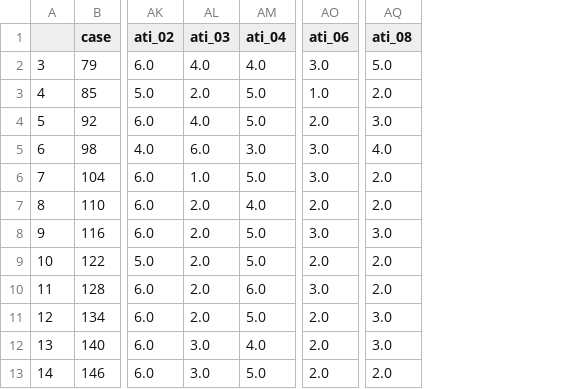
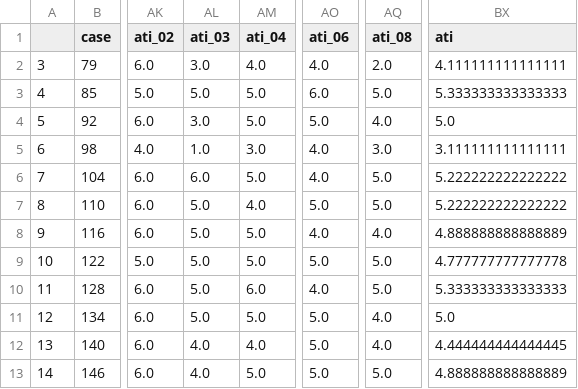
Before and after one commit to henrik-detjen/files, a CSV file: data/warnings/final-survey-end.csv, drawn as a sheet; only a part is shown, gaps mark what is left out; the diff names each change by its address in the sheet, - before the commit and + after, or states it on an @@ line.

```diff
--- a/data/warnings/final-survey-end.csv
+++ b/data/warnings/final-survey-end.csv
+column BX (ati), rows 2-13: 4.111111111111111 | 5.333333333333333 | 5.0 | 3.111111111111111 | 5.222222222222222 | 5.222222222222222 | 4.888888888888889 | 4.777777777777778 | 5.333333333333333 | 5.0 | 4.444444444444445 | 4.888888888888889
-AL2 (ati_03): 4.0
+AL2 (ati_03): 3.0
-AO2 (ati_06): 3.0
+AO2 (ati_06): 4.0
-AQ2 (ati_08): 5.0
+AQ2 (ati_08): 2.0
-AL3 (ati_03): 2.0
+AL3 (ati_03): 5.0
-AO3 (ati_06): 1.0
+AO3 (ati_06): 6.0
-AQ3 (ati_08): 2.0
+AQ3 (ati_08): 5.0
-AL4 (ati_03): 4.0
+AL4 (ati_03): 3.0
-AO4 (ati_06): 2.0
+AO4 (ati_06): 5.0
-AQ4 (ati_08): 3.0
+AQ4 (ati_08): 4.0
-AL5 (ati_03): 6.0
+AL5 (ati_03): 1.0
-AO5:AO6 (ati_06): 3.0
+AO5:AO6 (ati_06): 4.0
-AQ5 (ati_08): 4.0
+AQ5 (ati_08): 3.0
-AL6 (ati_03): 1.0
+AL6 (ati_03): 6.0
-AQ6:AQ7 (ati_08): 2.0
+AQ6:AQ7 (ati_08): 5.0
-AL7:AL11 (ati_03): 2.0
+AL7:AL11 (ati_03): 5.0
-AO7 (ati_06): 2.0
+AO7 (ati_06): 5.0
-AO8 (ati_06): 3.0
+AO8 (ati_06): 4.0
-AQ8 (ati_08): 3.0
+AQ8 (ati_08): 4.0
-AO9 (ati_06): 2.0
+AO9 (ati_06): 5.0
-AQ9:AQ10 (ati_08): 2.0
+AQ9:AQ10 (ati_08): 5.0
-AO10 (ati_06): 3.0
+AO10 (ati_06): 4.0
-AO11:AO13 (ati_06): 2.0
+AO11:AO13 (ati_06): 5.0
-AQ11:AQ12 (ati_08): 3.0
+AQ11:AQ12 (ati_08): 4.0
-AL12:AL13 (ati_03): 3.0
+AL12:AL13 (ati_03): 4.0
-AQ13 (ati_08): 2.0
+AQ13 (ati_08): 5.0
```
Also changed, not shown: data/warnings/final-log-data-gaze.csv, data/warnings/final-span-task.csv, 2 other files.
